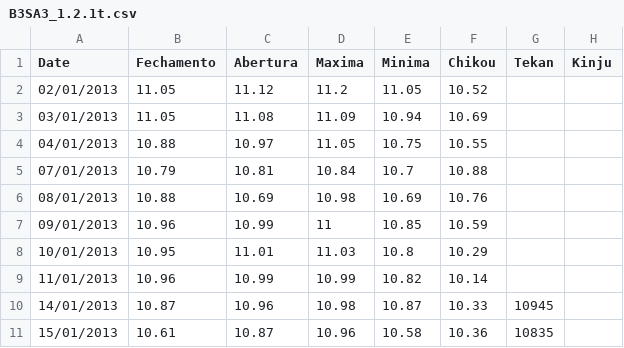
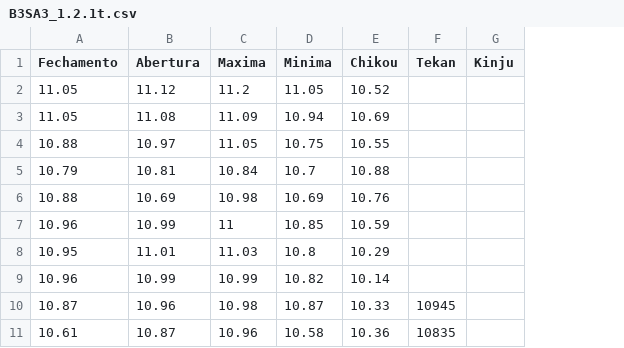
Before and after one commit to cassianoczz/IAFinancialmarket, a CSV file: B3SA3_1.2.1t.csv, drawn as a sheet; only a part is shown; the diff names each change by its address in the sheet, - before the commit and + after, or states it on an @@ line.

Commit message:
Tentativa 2 - tirado a data

```diff
--- a/B3SA3_1.2.1t.csv
+++ b/B3SA3_1.2.1t.csv
-column A (Date), rows 2-11: 02/01/2013 | 03/01/2013 | 04/01/2013 | 07/01/2013 | 08/01/2013 | 09/01/2013 | 10/01/2013 | 11/01/2013 | 14/01/2013 | 15/01/2013
```
